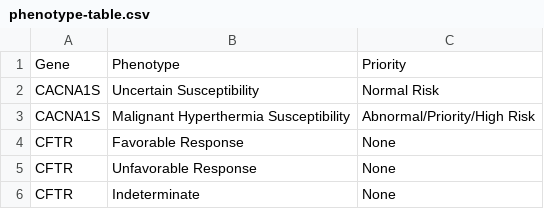
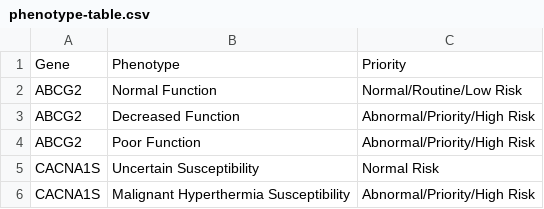
Before and after one commit to sbslee/pypgx, a CSV file: pypgx/api/data/phenotype-table.csv, drawn as a sheet; only a part is shown; the shorter side is filled out with more unchanged rows; the diff names each change by its address in the sheet, - before the commit and + after, or states it on an @@ line.

```diff
--- a/pypgx/api/data/phenotype-table.csv
+++ b/pypgx/api/data/phenotype-table.csv
+row 2: ABCG2 | Normal Function | Normal/Routine/Low Risk
+row 3: ABCG2 | Decreased Function | Abnormal/Priority/High Risk
+row 4: ABCG2 | Poor Function | Abnormal/Priority/High Risk
```
Also changed, not shown: pypgx/api/data/allele-table.csv, pypgx/api/data/diplotype-table.csv, 6 other files.
